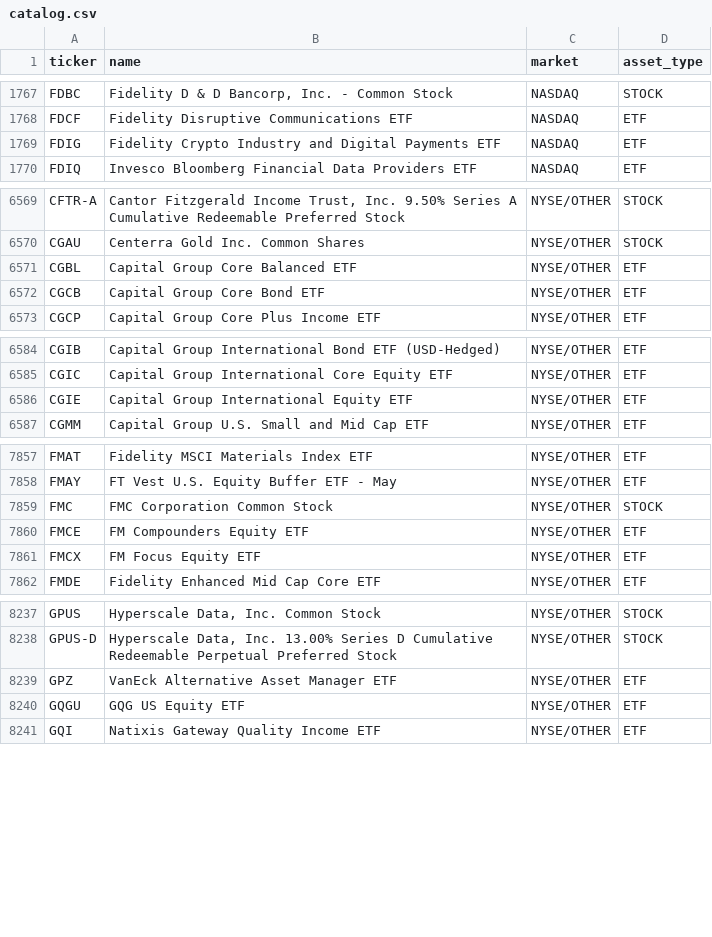
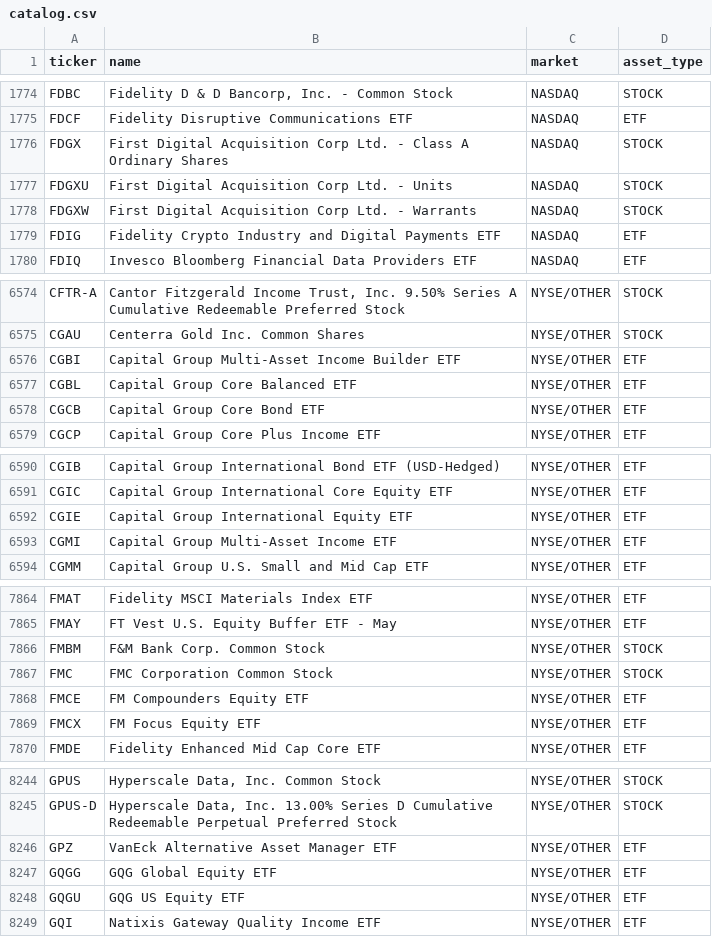
Before and after one commit to knk4304-droid/my-stock-quant, a CSV file: market_scan_data/catalog.csv, drawn as a sheet; only a part is shown, gaps mark what is left out; the diff covers the shown part only.

```diff
--- a/market_scan_data/catalog.csv
+++ b/market_scan_data/catalog.csv
@@ -1768,2 +1775,5 @@ FDBC,"Fidelity D & D Bancorp, Inc. - Common Stock",NASDAQ,STOCK
 FDCF,Fidelity Disruptive Communications ETF,NASDAQ,ETF
+FDGX,First Digital Acquisition Corp Ltd. - Class A Ordinary Shares,NASDAQ,STOCK
+FDGXU,First Digital Acquisition Corp Ltd. - Units,NASDAQ,STOCK
+FDGXW,First Digital Acquisition Corp Ltd. - Warrants,NASDAQ,STOCK
 FDIG,Fidelity Crypto Industry and Digital Payments ETF,NASDAQ,ETF
@@ -6570,2 +6575,3 @@ CFTR-A,"Cantor Fitzgerald Income Trust, Inc. 9.50% Series A Cumulative Redeemabl
 CGAU,Centerra Gold Inc. Common Shares,NYSE/OTHER,STOCK
+CGBI,Capital Group Multi-Asset Income Builder ETF,NYSE/OTHER,ETF
 CGBL,Capital Group Core Balanced ETF,NYSE/OTHER,ETF
@@ -6586,2 +6592,3 @@ CGIC,Capital Group International Core Equity ETF,NYSE/OTHER,ETF
 CGIE,Capital Group International Equity ETF,NYSE/OTHER,ETF
+CGMI,Capital Group Multi-Asset Income ETF,NYSE/OTHER,ETF
 CGMM,Capital Group U.S. Small and Mid Cap ETF,NYSE/OTHER,ETF
@@ -7858,2 +7865,3 @@ FMAT,Fidelity MSCI Materials Index ETF,NYSE/OTHER,ETF
 FMAY,FT Vest U.S. Equity Buffer ETF - May,NYSE/OTHER,ETF
+FMBM,F&M Bank Corp. Common Stock,NYSE/OTHER,STOCK
 FMC,FMC Corporation Common Stock,NYSE/OTHER,STOCK
@@ -8239,2 +8246,3 @@ GPUS-D,"Hyperscale Data, Inc. 13.00% Series D Cumulative Redeemable Perpetual Pr
 GPZ,VanEck Alternative Asset Manager ETF,NYSE/OTHER,ETF
+GQGG,GQG Global Equity ETF,NYSE/OTHER,ETF
 GQGU,GQG US Equity ETF,NYSE/OTHER,ETF
```
Also changed, not shown: 3 added rows and 7 moved rows elsewhere in this file, market_scan_data/recommendation_history.csv, 6 other files.
